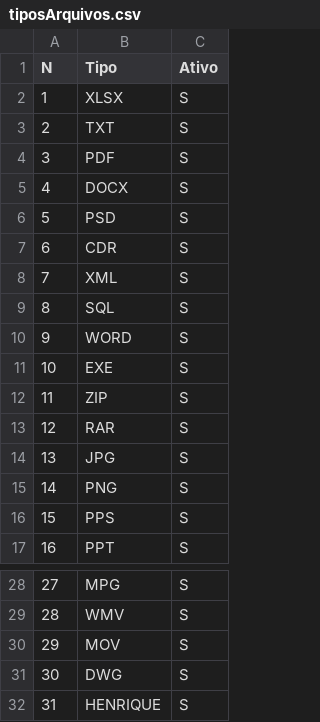
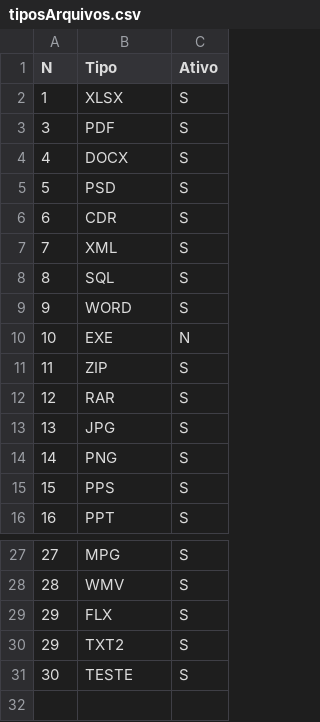
Before and after one commit to Paivs/ArchDoc, a CSV file: DocManager/Parameters/tiposArquivos.csv, drawn as a sheet; only a part is shown, gaps mark what is left out.

```diff
--- a/DocManager/Parameters/tiposArquivos.csv
+++ b/DocManager/Parameters/tiposArquivos.csv
@@ -2,3 +2,2 @@ N;Tipo;Ativo
 1;XLSX;S
-2;TXT;S
 3;PDF;S
@@ -10,3 +9,3 @@ N;Tipo;Ativo
 9;WORD;S
-10;EXE;S
+10;EXE;N
 11;ZIP;S
@@ -29,4 +28,4 @@ N;Tipo;Ativo
 28;WMV;S
-29;MOV;S
-30;DWG;S
-31;HENRIQUE;S
+29;FLX;S
+29;TXT2;S
+30;TESTE;S
```
Also changed, not shown: 39 other files.
